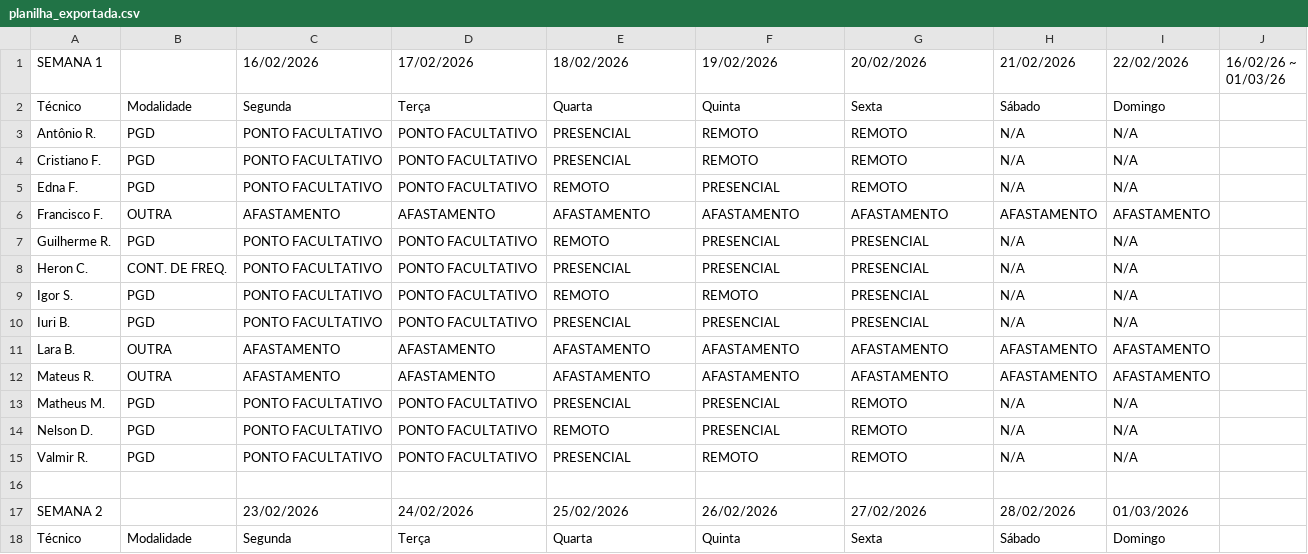
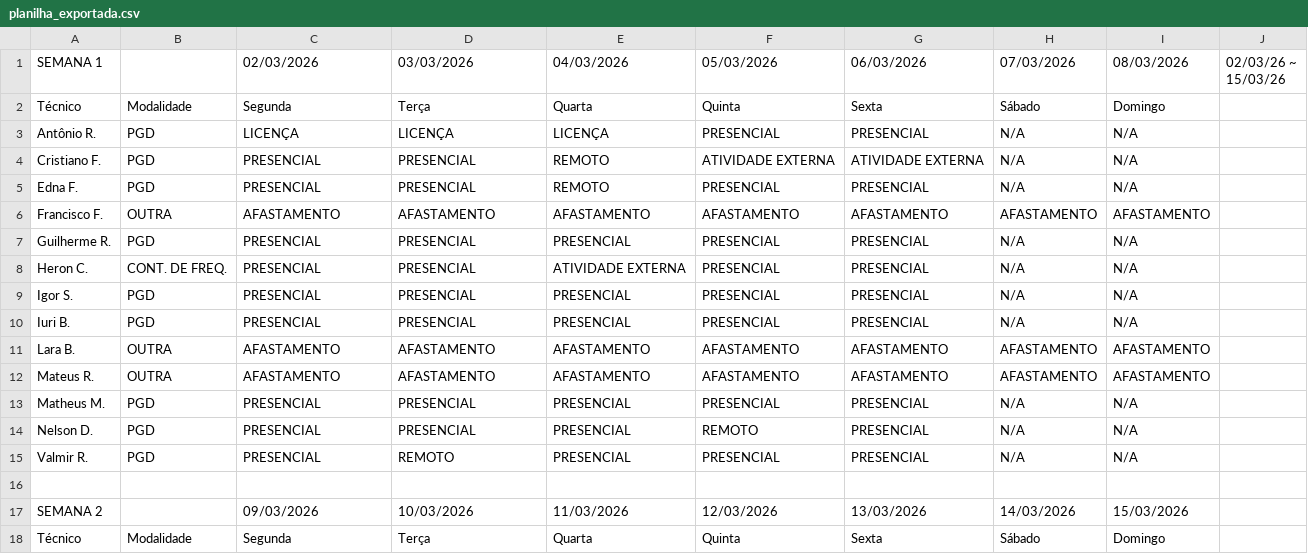
Before and after one commit to ti-fct/escalaPGD, a CSV file: utils/planilha_exportada.csv, drawn as a sheet; only a part is shown; the diff covers the shown part only.

Commit message:
Atualizado utils/planilha_exportada.csv via script Python

```diff
--- a/utils/planilha_exportada.csv
+++ b/utils/planilha_exportada.csv
@@ -1,18 +1,18 @@
-SEMANA 1					,  ,16/02/2026,17/02/2026,18/02/2026,19/02/2026,20/02/2026,21/02/2026,22/02/2026,16/02/26 ~ 01/03/26
+SEMANA 1					,  ,02/03/2026,03/03/2026,04/03/2026,05/03/2026,06/03/2026,07/03/2026,08/03/2026,02/03/26 ~ 15/03/26
 Técnico,Modalidade,Segunda,Terça ,Quarta,Quinta,Sexta,Sábado,Domingo,
-Antônio R.,PGD,PONTO FACULTATIVO,PONTO FACULTATIVO,PRESENCIAL,REMOTO,REMOTO,N/A,N/A,
-Cristiano F.,PGD,PONTO FACULTATIVO,PONTO FACULTATIVO,PRESENCIAL,REMOTO,REMOTO,N/A,N/A,
-Edna F.,PGD,PONTO FACULTATIVO,PONTO FACULTATIVO,REMOTO,PRESENCIAL,REMOTO,N/A,N/A,
+Antônio R.,PGD,LICENÇA,LICENÇA,LICENÇA,PRESENCIAL,PRESENCIAL,N/A,N/A,
+Cristiano F.,PGD,PRESENCIAL,PRESENCIAL,REMOTO,ATIVIDADE EXTERNA,ATIVIDADE EXTERNA,N/A,N/A,
+Edna F.,PGD,PRESENCIAL,PRESENCIAL,REMOTO,PRESENCIAL,PRESENCIAL,N/A,N/A,
 Francisco F.,OUTRA,AFASTAMENTO,AFASTAMENTO,AFASTAMENTO,AFASTAMENTO,AFASTAMENTO,AFASTAMENTO,AFASTAMENTO,
-Guilherme R.,PGD,PONTO FACULTATIVO,PONTO FACULTATIVO,REMOTO,PRESENCIAL,PRESENCIAL,N/A,N/A,
-Heron C.,CONT. DE FREQ.,PONTO FACULTATIVO,PONTO FACULTATIVO,PRESENCIAL,PRESENCIAL,PRESENCIAL,N/A,N/A,
-Igor S.,PGD,PONTO FACULTATIVO,PONTO FACULTATIVO,REMOTO,REMOTO,PRESENCIAL,N/A,N/A,
-Iuri B.,PGD,PONTO FACULTATIVO,PONTO FACULTATIVO,PRESENCIAL,PRESENCIAL,PRESENCIAL,N/A,N/A,
+Guilherme R.,PGD,PRESENCIAL,PRESENCIAL,PRESENCIAL,PRESENCIAL,PRESENCIAL,N/A,N/A,
+Heron C.,CONT. DE FREQ.,PRESENCIAL,PRESENCIAL,ATIVIDADE EXTERNA,PRESENCIAL,PRESENCIAL,N/A,N/A,
+Igor S.,PGD,PRESENCIAL,PRESENCIAL,PRESENCIAL,PRESENCIAL,PRESENCIAL,N/A,N/A,
+Iuri B.,PGD,PRESENCIAL,PRESENCIAL,PRESENCIAL,PRESENCIAL,PRESENCIAL,N/A,N/A,
 Lara B.,OUTRA,AFASTAMENTO,AFASTAMENTO,AFASTAMENTO,AFASTAMENTO,AFASTAMENTO,AFASTAMENTO,AFASTAMENTO,
 Mateus R.,OUTRA,AFASTAMENTO,AFASTAMENTO,AFASTAMENTO,AFASTAMENTO,AFASTAMENTO,AFASTAMENTO,AFASTAMENTO,
-Matheus M.,PGD,PONTO FACULTATIVO,PONTO FACULTATIVO,PRESENCIAL,PRESENCIAL,REMOTO,N/A,N/A,
-Nelson D.,PGD,PONTO FACULTATIVO,PONTO FACULTATIVO,REMOTO,PRESENCIAL,REMOTO,N/A,N/A,
-Valmir R.,PGD,PONTO FACULTATIVO,PONTO FACULTATIVO,PRESENCIAL,REMOTO,REMOTO,N/A,N/A,
+Matheus M.,PGD,PRESENCIAL,PRESENCIAL,PRESENCIAL,PRESENCIAL,PRESENCIAL,N/A,N/A,
+Nelson D.,PGD,PRESENCIAL,PRESENCIAL,PRESENCIAL,REMOTO,PRESENCIAL,N/A,N/A,
+Valmir R.,PGD,PRESENCIAL,REMOTO,PRESENCIAL,PRESENCIAL,PRESENCIAL,N/A,N/A,
 ,,,,,,,,,
-SEMANA 2, ,23/02/2026,24/02/2026,25/02/2026,26/02/2026,27/02/2026,28/02/2026,01/03/2026,
+SEMANA 2, ,09/03/2026,10/03/2026,11/03/2026,12/03/2026,13/03/2026,14/03/2026,15/03/2026,
 Técnico,Modalidade,Segunda,Terça ,Quarta,Quinta,Sexta,Sábado,Domingo,
```
Also changed, not shown: 32 edited cells elsewhere in this file.
